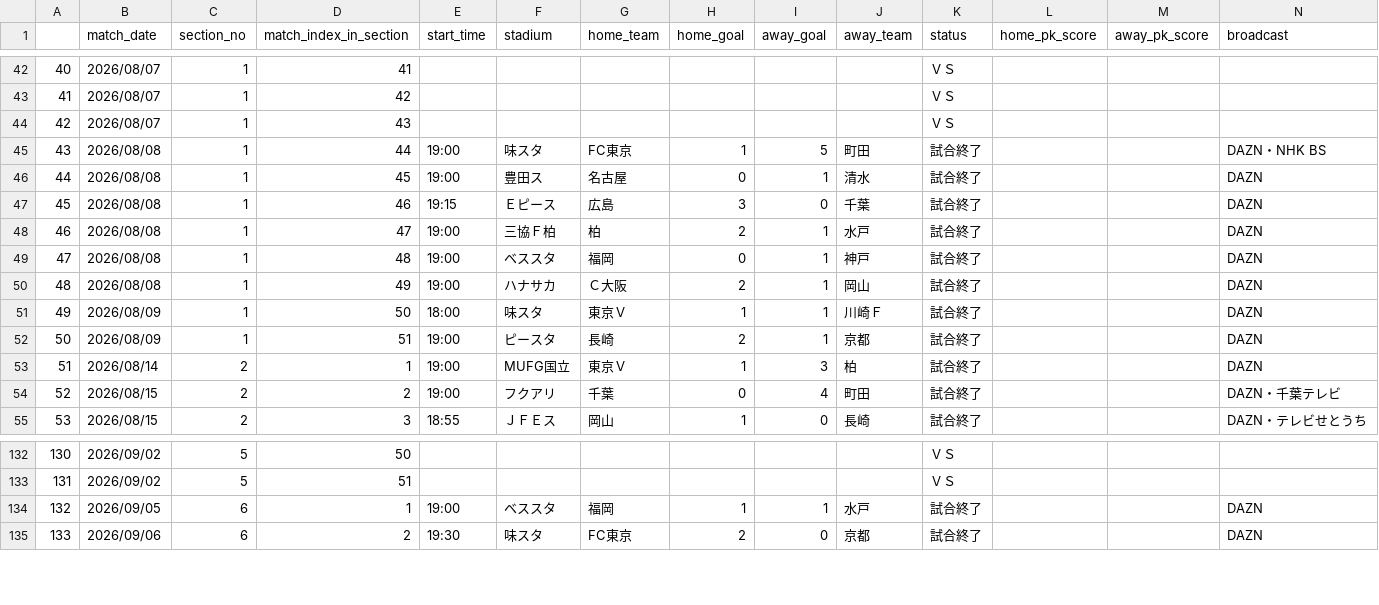
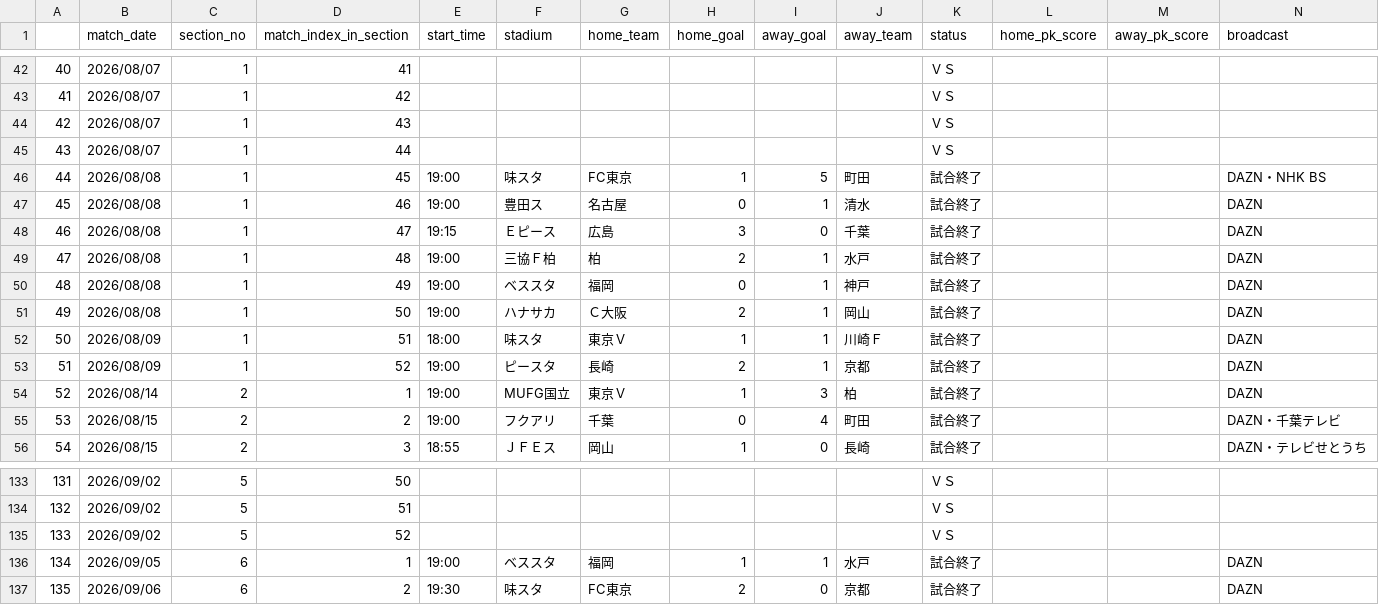
Before and after one commit to mokekuma-git/JLeague_Matches-Bar_Graph, a CSV file: docs/csv/26-27_allmatch_result-J1.csv, drawn as a sheet; only a part is shown, gaps mark what is left out; addresses are those after the commit; the diff names each change by its address in the sheet, - before the commit and + after, or states it on an @@ line.

```diff
--- a/docs/csv/26-27_allmatch_result-J1.csv
+++ b/docs/csv/26-27_allmatch_result-J1.csv
+row 45: 43 | 2026/08/07 | 1 | 44 |  |  |  |  |  |  | ＶＳ
@@ column A renumbered from row 46 down @@
-D46 (match_index_in_section): 44
+D46 (match_index_in_section): 45
-D47 (match_index_in_section): 45
+D47 (match_index_in_section): 46
-D48 (match_index_in_section): 46
+D48 (match_index_in_section): 47
-D49 (match_index_in_section): 47
+D49 (match_index_in_section): 48
-D50 (match_index_in_section): 48
+D50 (match_index_in_section): 49
-D51 (match_index_in_section): 49
+D51 (match_index_in_section): 50
-D52 (match_index_in_section): 50
+D52 (match_index_in_section): 51
-D53 (match_index_in_section): 51
+D53 (match_index_in_section): 52
+row 135: 133 | 2026/09/02 | 5 | 52 |  |  |  |  |  |  | ＶＳ
```
Also changed, not shown: docs/csv/26-27_allmatch_result-J2.csv, docs/csv/26-27_allmatch_result-J3.csv, 1 other file.
